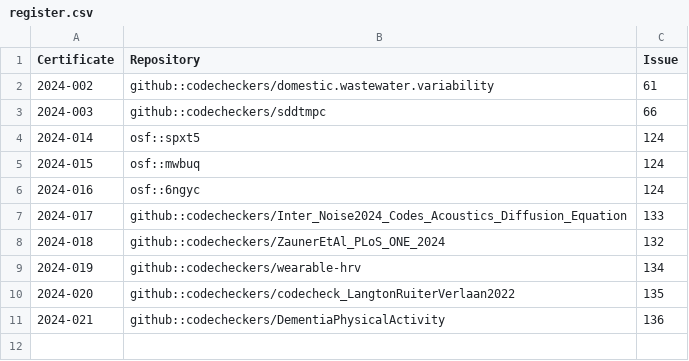
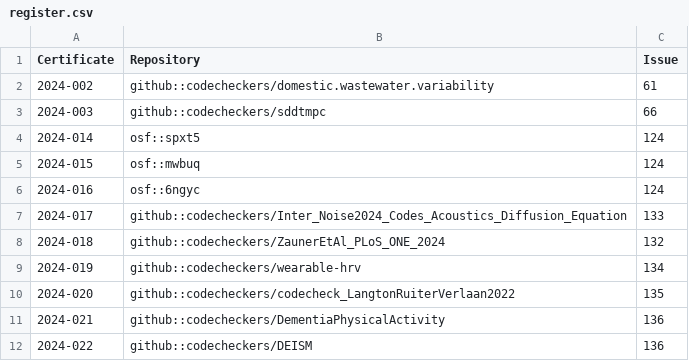
Before and after one commit to codecheckers/register, a CSV file: docs/venues/communities/codecheck_nl/register.csv, drawn as a sheet; the diff names each change by its address in the sheet, - before the commit and + after, or states it on an @@ line.

Commit message:
fix latest check in register
missing column in register led to incorrect HTML

```diff
--- a/docs/venues/communities/codecheck_nl/register.csv
+++ b/docs/venues/communities/codecheck_nl/register.csv
+row 12: 2024-022 | github::codecheckers/DEISM | 136
```
Also changed, not shown: register.csv, 29 other files.
